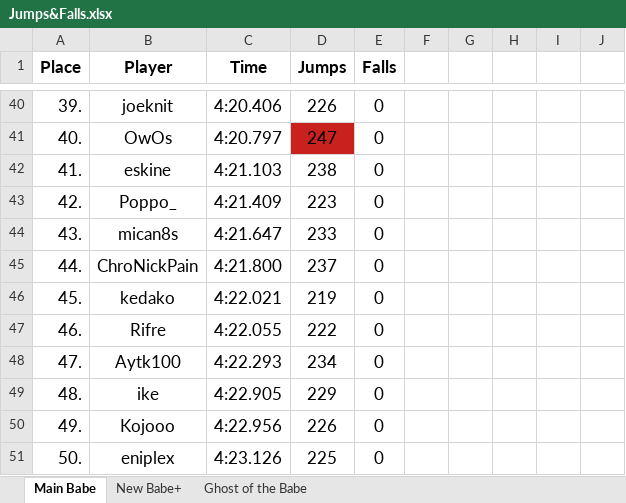
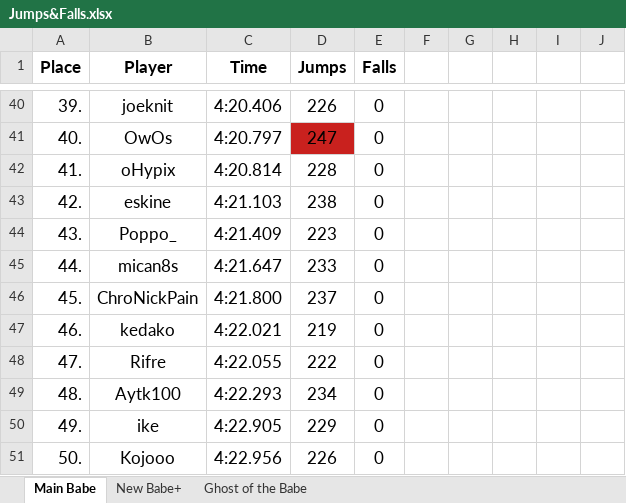
Before and after one commit to Rifre1/Jump-King-Statistics, an Excel workbook: Top100 Jumps&Falls/Jumps&Falls.xlsx, sheet Main Babe, drawn as a sheet; only a part is shown, gaps mark what is left out; values as stored, in another font and other column widths than the file's, no borders; the diff covers the shown part only; the diff names each change by its address in the sheet, - before the commit and + after, or states it on an @@ line.

Commit message:
15th March, 2024

```diff
--- a/Top100 Jumps&Falls/Jumps&Falls.xlsx (sheet Main Babe)
+++ b/Top100 Jumps&Falls/Jumps&Falls.xlsx (sheet Main Babe)
-B42 (Player): eskine
+B42 (Player): oHypix
-C42 (Time): 4:21.103
+C42 (Time): 4:20.814
-D42 (Jumps): 238
+D42 (Jumps): 228
-B43 (Player): Poppo_
+B43 (Player): eskine
-C43 (Time): 4:21.409
+C43 (Time): 4:21.103
-D43 (Jumps): 223
+D43 (Jumps): 238
-B44 (Player): mican8s
+B44 (Player): Poppo_
-C44 (Time): 4:21.647
+C44 (Time): 4:21.409
-D44 (Jumps): 233
+D44 (Jumps): 223
-B45 (Player): ChroNickPain
+B45 (Player): mican8s
-C45 (Time): 4:21.800
+C45 (Time): 4:21.647
-D45 (Jumps): 237
+D45 (Jumps): 233
-B46 (Player): kedako
+B46 (Player): ChroNickPain
-C46 (Time): 4:22.021
+C46 (Time): 4:21.800
-D46 (Jumps): 219
+D46 (Jumps): 237
-B47 (Player): Rifre
+B47 (Player): kedako
-C47 (Time): 4:22.055
+C47 (Time): 4:22.021
-D47 (Jumps): 222
+D47 (Jumps): 219
-B48 (Player): Aytk100
+B48 (Player): Rifre
-C48 (Time): 4:22.293
+C48 (Time): 4:22.055
-D48 (Jumps): 234
+D48 (Jumps): 222
-B49 (Player): ike
+B49 (Player): Aytk100
-C49 (Time): 4:22.905
+C49 (Time): 4:22.293
-D49 (Jumps): 229
+D49 (Jumps): 234
-B50 (Player): Kojooo
+B50 (Player): ike
-C50 (Time): 4:22.956
+C50 (Time): 4:22.905
-D50 (Jumps): 226
+D50 (Jumps): 229
-B51 (Player): eniplex
+B51 (Player): Kojooo
-C51 (Time): 4:23.126
+C51 (Time): 4:22.956
-D51 (Jumps): 225
+D51 (Jumps): 226
```
Also changed, not shown: 77 edited cells elsewhere in this sheet, sheet New Babe+, sheet Ghost of the Babe.
